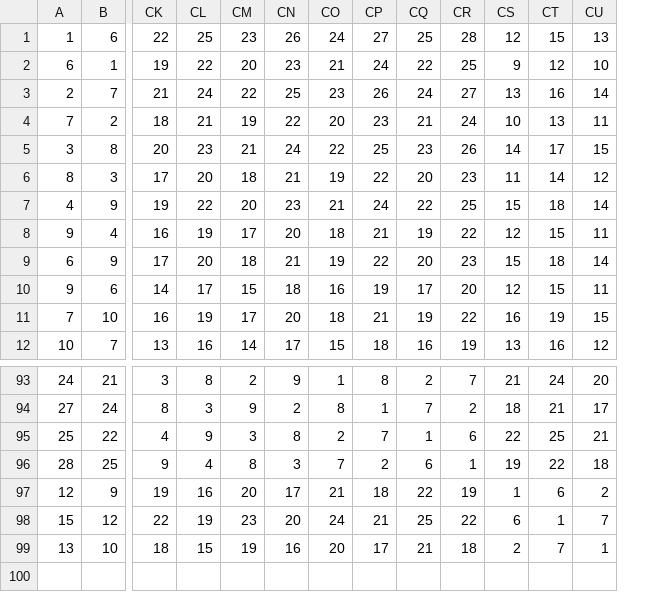
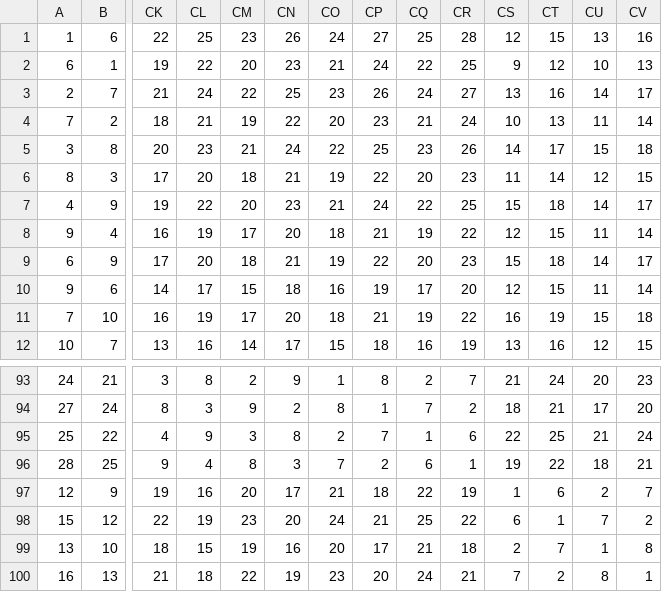
Before and after one commit to EduPav/IA2, a CSV file: Distance_matrix.csv, drawn as a sheet; only a part is shown, gaps mark what is left out; rows hold the shown columns only; the diff names each change by its address in the sheet, - before the commit and + after, or states it on an @@ line.

Commit message:
product 0 read as 100 and Distance_matrix updated

```diff
--- a/Distance_matrix.csv
+++ b/Distance_matrix.csv
+column CV, rows 1-12: 16 | 13 | 17 | 14 | 18 | 15 | 17 | 14 | 17 | 14 | 18 | 15; rows 93-99: 23 | 20 | 24 | 21 | 7 | 2 | 8
+row 100: 16 | 13 | 21 | 18 | 22 | 19 | 23 | 20 | 24 | 21 | 7 | 2 | 8 | 1
```
Also changed, not shown: 2 other files.
